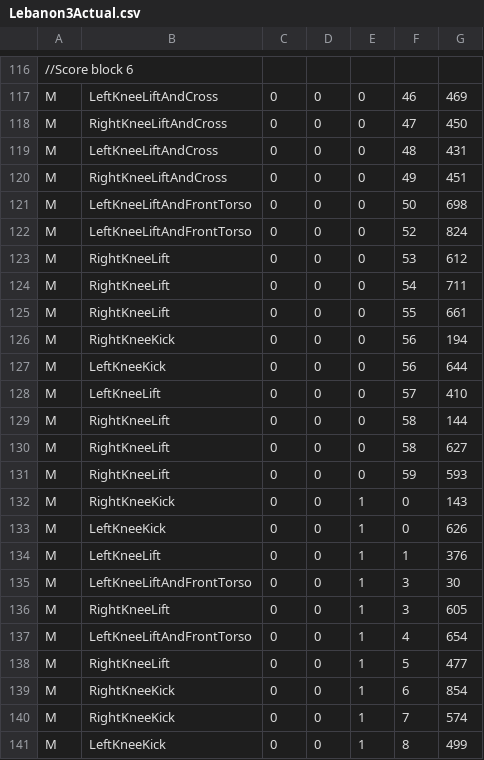
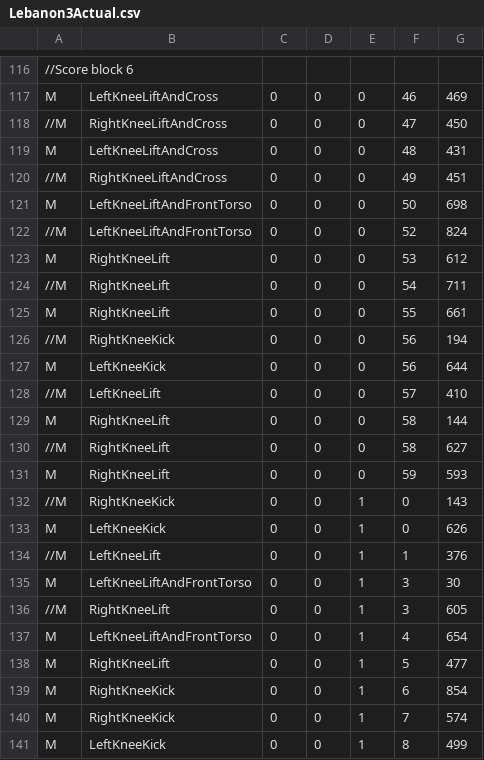
Before and after one commit to emzillabot/lebanon-kinect-final, a CSV file: LebaneseKinect/LebaneseKinect/DanceFiles/Lebanon3Actual.csv, drawn as a sheet; only a part is shown, gaps mark what is left out; the diff covers the shown part only; the diff names each change by its address in the sheet, - before the commit and + after, or states it on an @@ line.

```diff
--- a/LebaneseKinect/LebaneseKinect/DanceFiles/Lebanon3Actual.csv
+++ b/LebaneseKinect/LebaneseKinect/DanceFiles/Lebanon3Actual.csv
-A118: M
+A118: //M
-A120: M
+A120: //M
-A122: M
+A122: //M
-A124: M
+A124: //M
-A126: M
+A126: //M
-A128: M
+A128: //M
-A130: M
+A130: //M
-A132: M
+A132: //M
-A134: M
+A134: //M
-A136: M
+A136: //M
```
Also changed, not shown: 59 edited cells elsewhere in this file, LebaneseKinect/LebaneseKinect/DanceFiles/Lebanon2.csv, LebaneseKinect/LebaneseKinect/bin/x86/Debug/DanceFiles/Lebanon2.csv, 8 other files.
